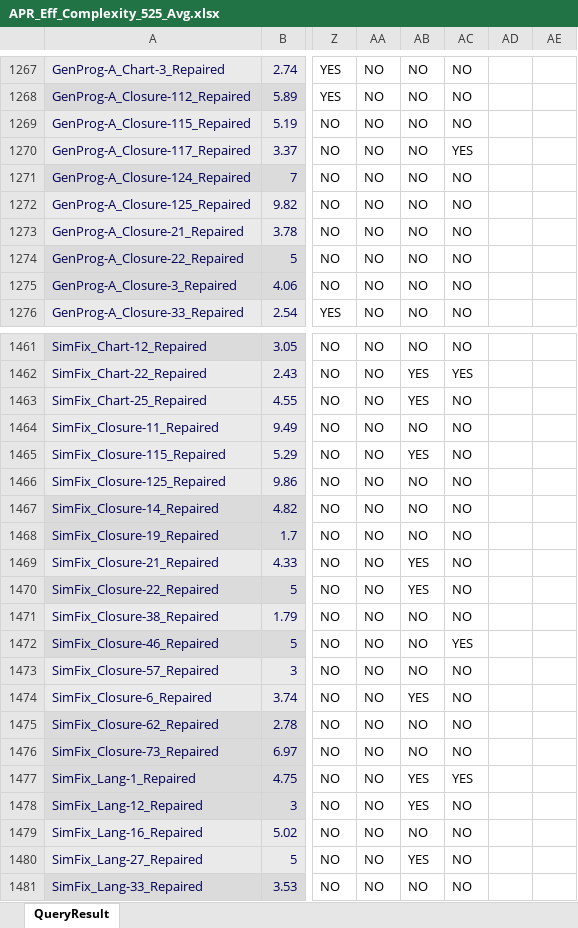
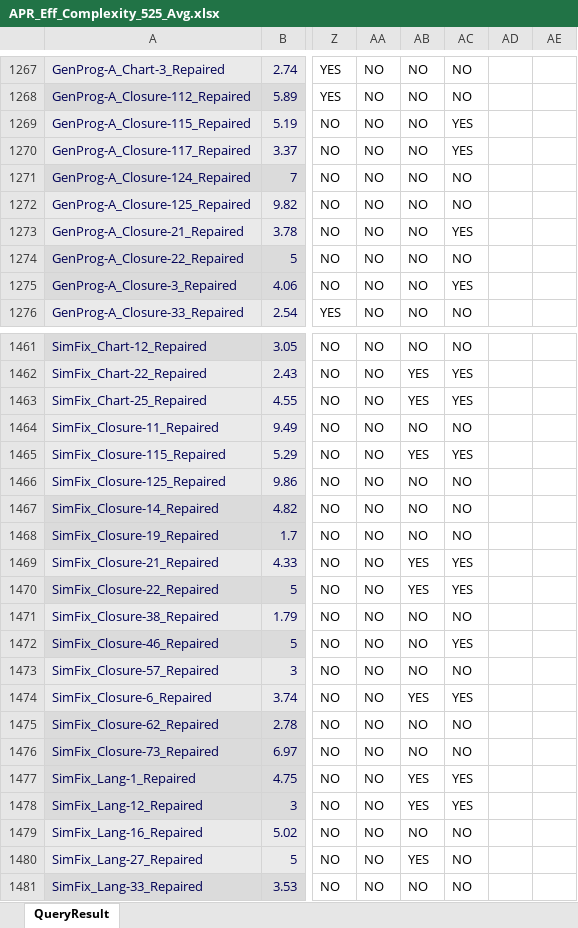
Before and after one commit to zaricu22/APR-PQA, an Excel workbook: 4. APR_Eff_Plausible_D4J_Metrics/APR_Eff_Complexity_525_Avg.xlsx, sheet QueryResult, drawn as a sheet; only a part is shown, gaps mark what is left out; values as stored, in another font and other column widths than the file's, no borders; conditional formats not drawn; the diff covers the shown part only; the diff names each change by its address in the sheet, - before the commit and + after, or states it on an @@ line.

Commit message:
solve inconsistency of statistical results

```diff
--- a/4. APR_Eff_Plausible_D4J_Metrics/APR_Eff_Complexity_525_Avg.xlsx (sheet QueryResult)
+++ b/4. APR_Eff_Plausible_D4J_Metrics/APR_Eff_Complexity_525_Avg.xlsx (sheet QueryResult)
-AC1269: NO
+AC1269: YES
-AC1273: NO
+AC1273: YES
-AC1275: NO
+AC1275: YES
-AC1463: NO
+AC1463: YES
-AC1465: NO
+AC1465: YES
-AC1469:AC1470: NO
+AC1469:AC1470: YES
-AC1474: NO
+AC1474: YES
-AC1478: NO
+AC1478: YES
```
Also changed, not shown: 6 added rows, 1 removed row, 65 edited cells and cell formats elsewhere in this sheet, formulas that keep their value, 3. Bears_and_Bugs.jar_Metrics/Bears_Complexity_42_Avg.xlsx, 3. Bears_and_Bugs.jar_Metrics/Bugs_jar_Complexity_51_Avg.xlsx, 22 other files.
